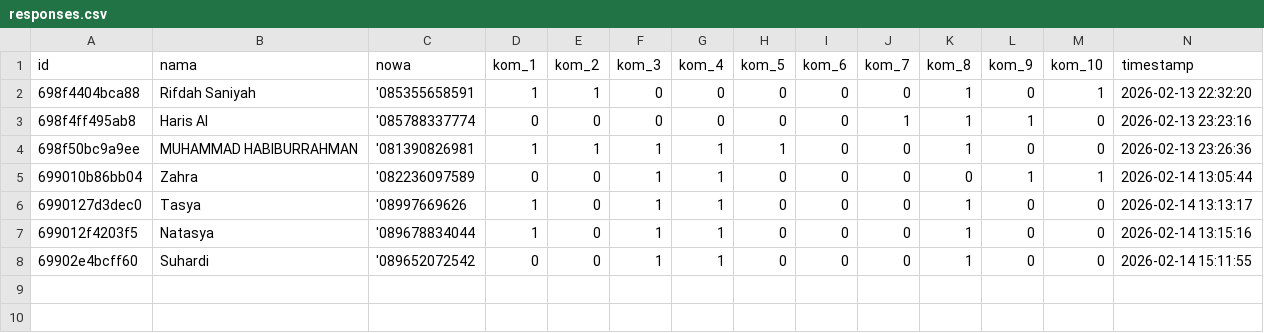
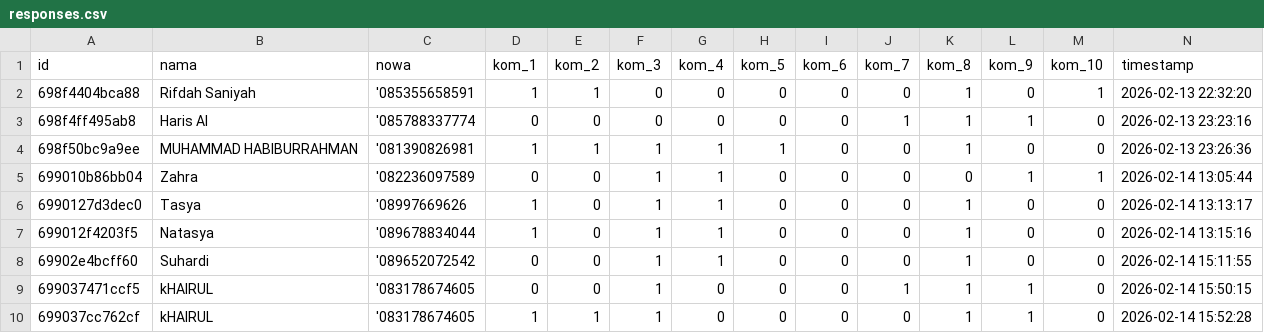
Before and after one commit to hamdanherta/klabelmasurdesainta, a CSV file: public/responses.csv, drawn as a sheet; the diff names each change by its address in the sheet, - before the commit and + after, or states it on an @@ line.

Commit message:
update: nama hp harus beda

```diff
--- a/public/responses.csv
+++ b/public/responses.csv
+row 9: 699037471ccf5 | kHAIRUL | '083178674605 | 0 | 0 | 1 | 0 | 0 | 0 | 1 | 1 | 1 | 0 | 2026-02-14 15:50:15
+row 10: 699037cc762cf | kHAIRUL | '083178674605 | 1 | 1 | 1 | 0 | 0 | 0 | 0 | 1 | 1 | 0 | 2026-02-14 15:52:28
```
Also changed, not shown: 1 other file.
